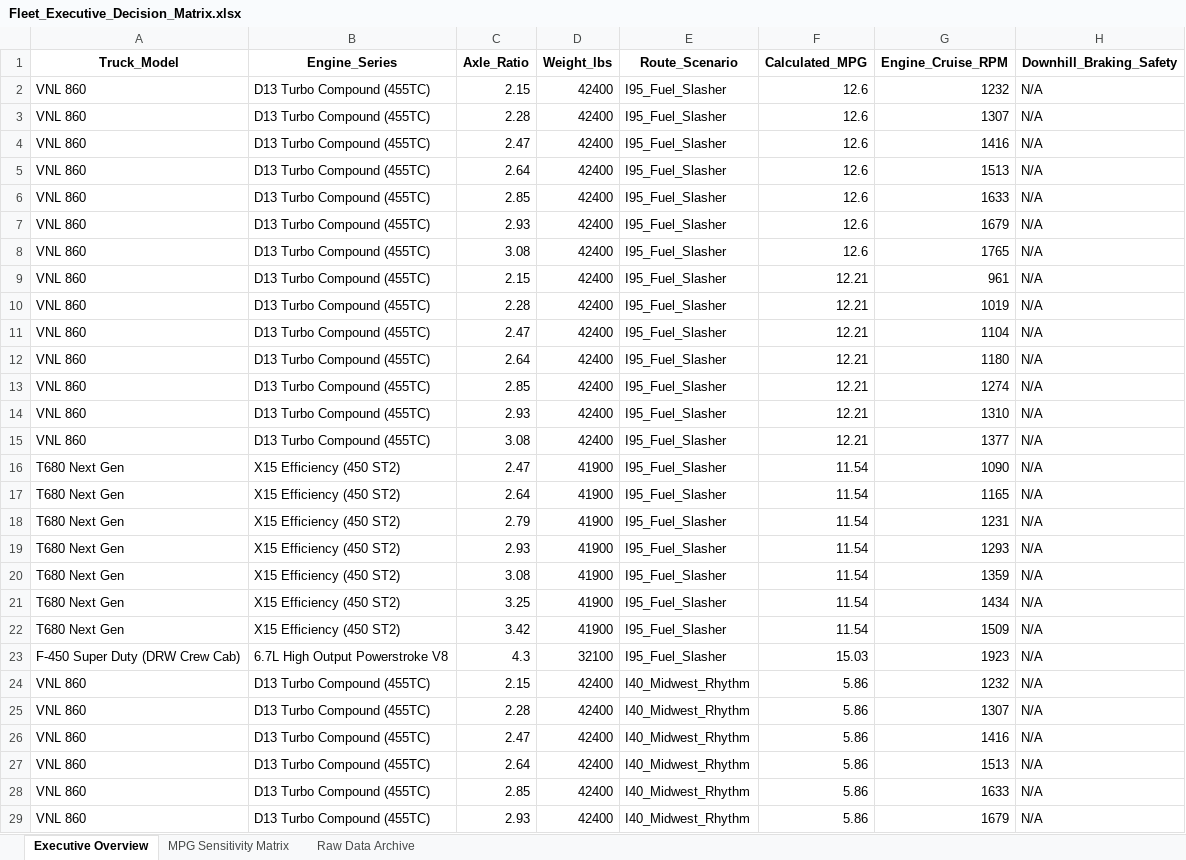
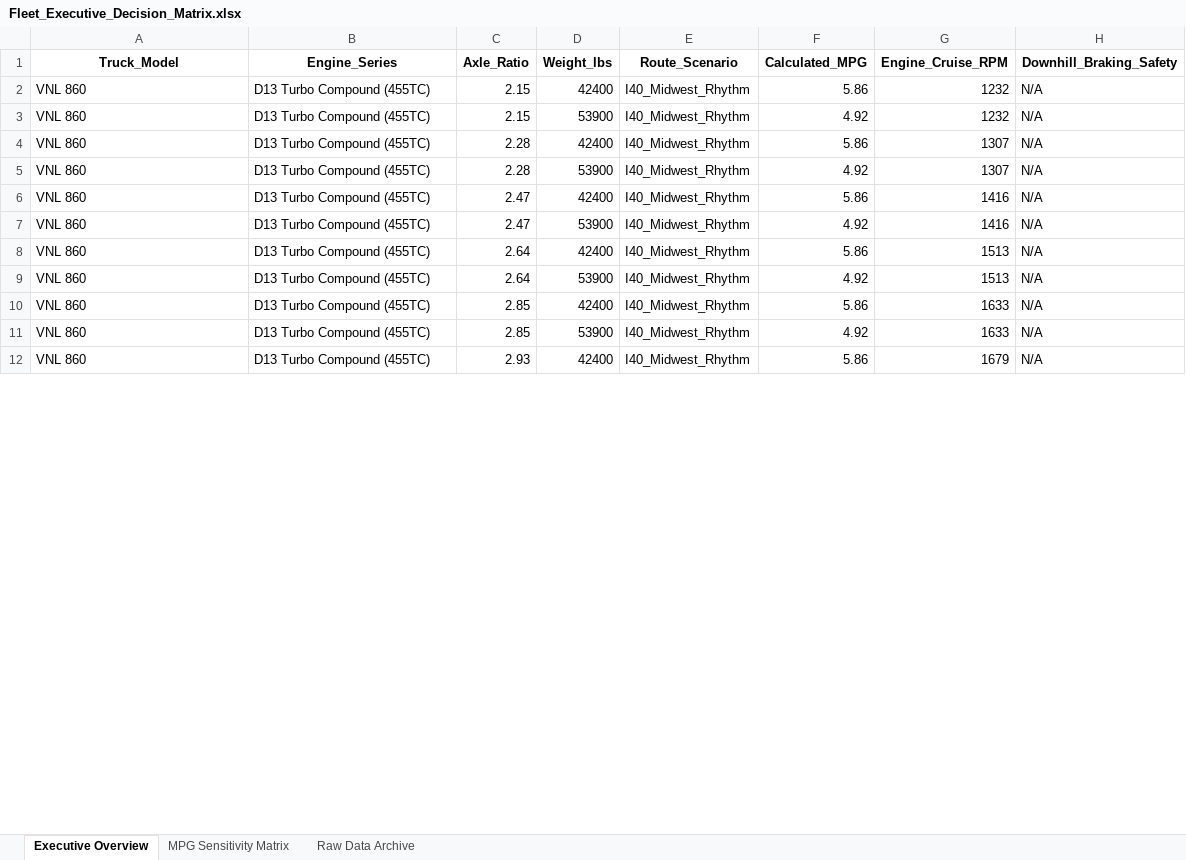
Before and after one commit to gtphdee07/HDTSolver, an Excel workbook: Fleet_Executive_Decision_Matrix.xlsx, sheet Executive Overview, drawn as a sheet; only a part is shown; values as stored, in another font and other column widths than the file's, no borders; removed rows and columns are numbered as before the commit, all else as after; the diff covers the shown part only; the diff names each change by its address in the sheet, - before the commit and + after, or states it on an @@ line.

```diff
--- a/Fleet_Executive_Decision_Matrix.xlsx (sheet Executive Overview)
+++ b/Fleet_Executive_Decision_Matrix.xlsx (sheet Executive Overview)
-row 2: VNL 860 | D13 Turbo Compound (455TC) | 2.15 | 42400 | I95_Fuel_Slasher | 12.6 | 1232 | N/A
-row 3: VNL 860 | D13 Turbo Compound (455TC) | 2.28 | 42400 | I95_Fuel_Slasher | 12.6 | 1307 | N/A
-row 4: VNL 860 | D13 Turbo Compound (455TC) | 2.47 | 42400 | I95_Fuel_Slasher | 12.6 | 1416 | N/A
-row 5: VNL 860 | D13 Turbo Compound (455TC) | 2.64 | 42400 | I95_Fuel_Slasher | 12.6 | 1513 | N/A
-row 6: VNL 860 | D13 Turbo Compound (455TC) | 2.85 | 42400 | I95_Fuel_Slasher | 12.6 | 1633 | N/A
-row 7: VNL 860 | D13 Turbo Compound (455TC) | 2.93 | 42400 | I95_Fuel_Slasher | 12.6 | 1679 | N/A
-row 8: VNL 860 | D13 Turbo Compound (455TC) | 3.08 | 42400 | I95_Fuel_Slasher | 12.6 | 1765 | N/A
-row 9: VNL 860 | D13 Turbo Compound (455TC) | 2.15 | 42400 | I95_Fuel_Slasher | 12.21 | 961 | N/A
-row 10: VNL 860 | D13 Turbo Compound (455TC) | 2.28 | 42400 | I95_Fuel_Slasher | 12.21 | 1019 | N/A
-row 11: VNL 860 | D13 Turbo Compound (455TC) | 2.47 | 42400 | I95_Fuel_Slasher | 12.21 | 1104 | N/A
-row 12: VNL 860 | D13 Turbo Compound (455TC) | 2.64 | 42400 | I95_Fuel_Slasher | 12.21 | 1180 | N/A
-row 13: VNL 860 | D13 Turbo Compound (455TC) | 2.85 | 42400 | I95_Fuel_Slasher | 12.21 | 1274 | N/A
-row 14: VNL 860 | D13 Turbo Compound (455TC) | 2.93 | 42400 | I95_Fuel_Slasher | 12.21 | 1310 | N/A
-row 15: VNL 860 | D13 Turbo Compound (455TC) | 3.08 | 42400 | I95_Fuel_Slasher | 12.21 | 1377 | N/A
-row 16: T680 Next Gen | X15 Efficiency (450 ST2) | 2.47 | 41900 | I95_Fuel_Slasher | 11.54 | 1090 | N/A
-row 17: T680 Next Gen | X15 Efficiency (450 ST2) | 2.64 | 41900 | I95_Fuel_Slasher | 11.54 | 1165 | N/A
-row 18: T680 Next Gen | X15 Efficiency (450 ST2) | 2.79 | 41900 | I95_Fuel_Slasher | 11.54 | 1231 | N/A
-row 19: T680 Next Gen | X15 Efficiency (450 ST2) | 2.93 | 41900 | I95_Fuel_Slasher | 11.54 | 1293 | N/A
-row 20: T680 Next Gen | X15 Efficiency (450 ST2) | 3.08 | 41900 | I95_Fuel_Slasher | 11.54 | 1359 | N/A
-row 21: T680 Next Gen | X15 Efficiency (450 ST2) | 3.25 | 41900 | I95_Fuel_Slasher | 11.54 | 1434 | N/A
-row 22: T680 Next Gen | X15 Efficiency (450 ST2) | 3.42 | 41900 | I95_Fuel_Slasher | 11.54 | 1509 | N/A
-row 23: F-450 Super Duty (DRW Crew Cab) | 6.7L High Output Powerstroke V8 | 4.3 | 32100 | I95_Fuel_Slasher | 15.03 | 1923 | N/A
+row 3: VNL 860 | D13 Turbo Compound (455TC) | 2.15 | 53900 | I40_Midwest_Rhythm | 4.92 | 1232 | N/A
+row 5: VNL 860 | D13 Turbo Compound (455TC) | 2.28 | 53900 | I40_Midwest_Rhythm | 4.92 | 1307 | N/A
+row 7: VNL 860 | D13 Turbo Compound (455TC) | 2.47 | 53900 | I40_Midwest_Rhythm | 4.92 | 1416 | N/A
+row 9: VNL 860 | D13 Turbo Compound (455TC) | 2.64 | 53900 | I40_Midwest_Rhythm | 4.92 | 1513 | N/A
+row 11: VNL 860 | D13 Turbo Compound (455TC) | 2.85 | 53900 | I40_Midwest_Rhythm | 4.92 | 1633 | N/A
```
Also changed, not shown: 16 added rows and 1 removed row elsewhere in this sheet, sheet Raw Data Archive, sheet MPG Sensitivity Matrix, 11 other files.
